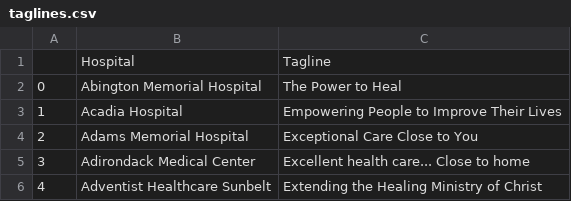
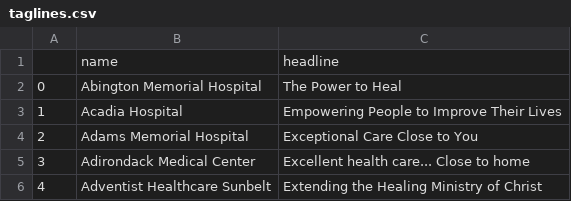
Before and after one commit to anupampatil44/brandit, a CSV file: scraped_data/data/taglines.csv, drawn as a sheet; only a part is shown.

```diff
--- a/scraped_data/data/taglines.csv
+++ b/scraped_data/data/taglines.csv
@@ -1,2 +1,2 @@
-,Hospital,Tagline
+,name,headline
 0,Abington Memorial Hospital,The Power to Heal
```
Also changed, not shown: scraped_data/data/slogans.csv.
